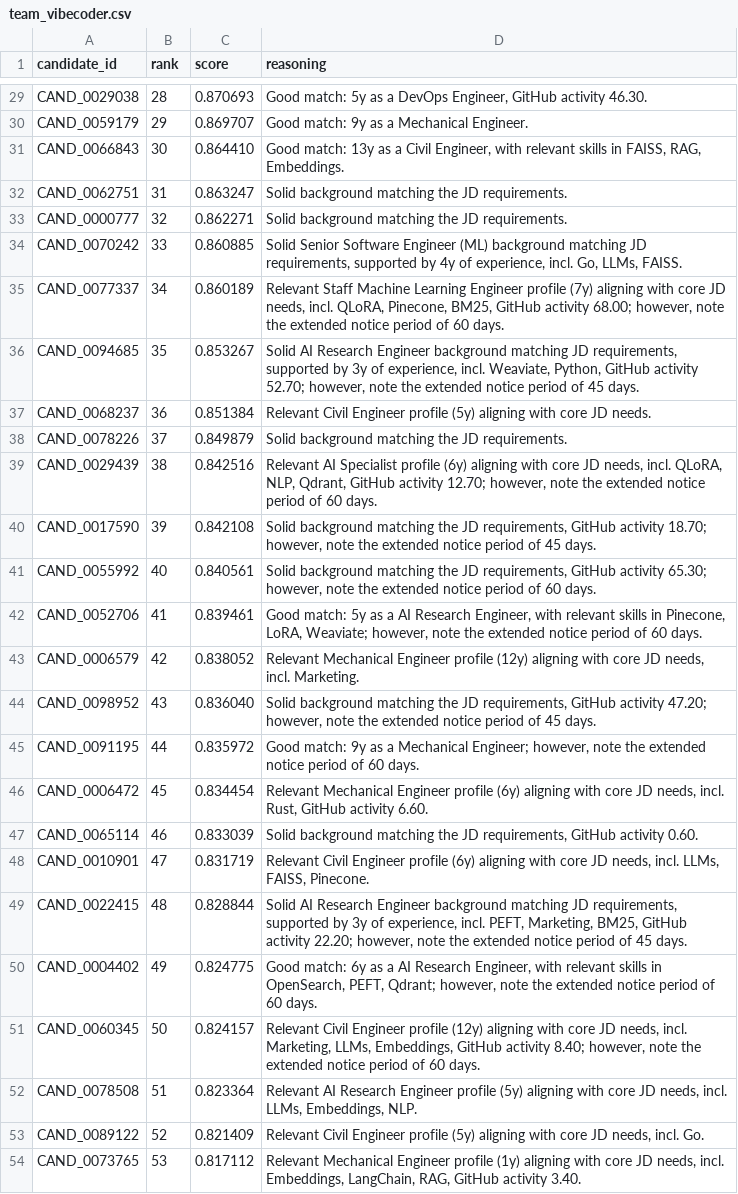
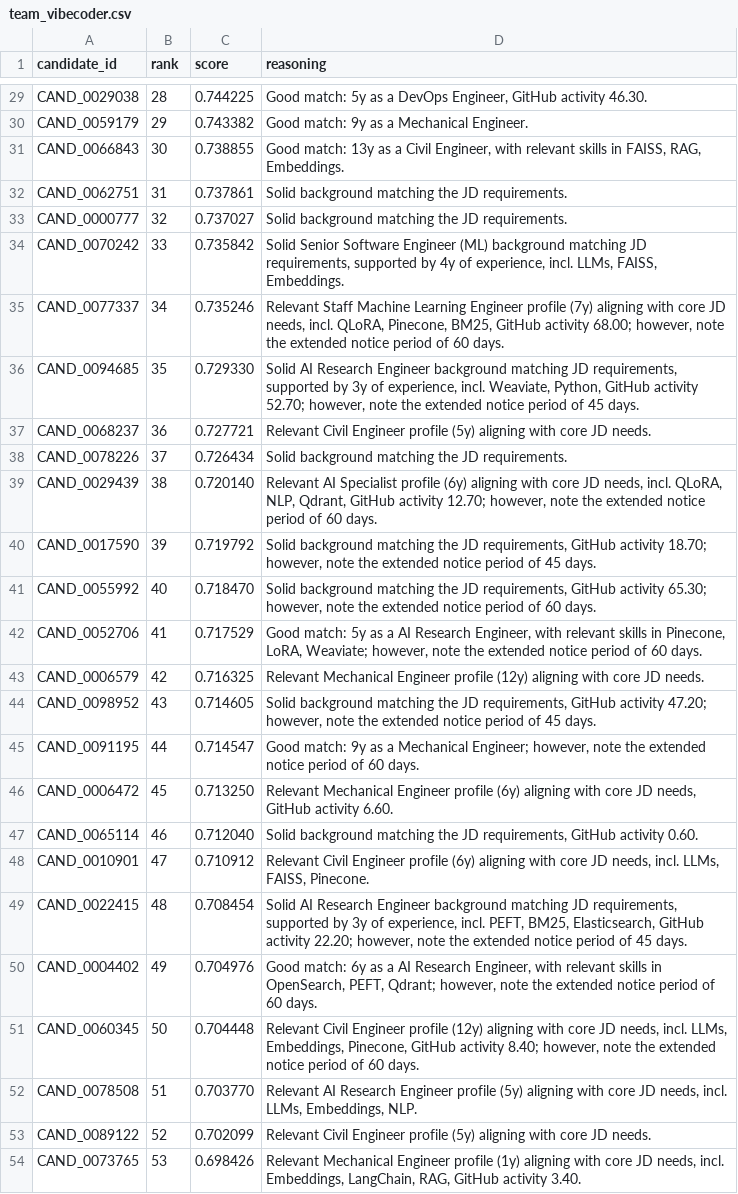
Before and after one commit to dakshrawat298-gif/Redrob-rank-engine, a CSV file: team_vibecoder.csv, drawn as a sheet; only a part is shown, gaps mark what is left out; the diff covers the shown part only; the diff names each change by its address in the sheet, - before the commit and + after, or states it on an @@ line.

```diff
--- a/team_vibecoder.csv
+++ b/team_vibecoder.csv
-C29 (score): 0.870693
+C29 (score): 0.744225
-C30 (score): 0.869707
+C30 (score): 0.743382
-C31 (score): 0.864410
+C31 (score): 0.738855
-C32 (score): 0.863247
+C32 (score): 0.737861
-C33 (score): 0.862271
+C33 (score): 0.737027
-C34 (score): 0.860885
+C34 (score): 0.735842
-D34 (reasoning): …experience, incl. Go, LLMs, FAISS.
+D34 (reasoning): …experience, incl. LLMs, FAISS, Embeddings.
-C35 (score): 0.860189
+C35 (score): 0.735246
-C36 (score): 0.853267
+C36 (score): 0.729330
-C37 (score): 0.851384
+C37 (score): 0.727721
-C38 (score): 0.849879
+C38 (score): 0.726434
-C39 (score): 0.842516
+C39 (score): 0.720140
-C40 (score): 0.842108
+C40 (score): 0.719792
-C41 (score): 0.840561
+C41 (score): 0.718470
-C42 (score): 0.839461
+C42 (score): 0.717529
-C43 (score): 0.838052
+C43 (score): 0.716325
-D43 (reasoning): …core JD needs, incl. Marketing.
+D43 (reasoning): …core JD needs.
-C44 (score): 0.836040
+C44 (score): 0.714605
-C45 (score): 0.835972
+C45 (score): 0.714547
-C46 (score): 0.834454
+C46 (score): 0.713250
-D46 (reasoning): …JD needs, incl. Rust, GitHub activity…
+D46 (reasoning): …JD needs, GitHub activity…
-C47 (score): 0.833039
+C47 (score): 0.712040
-C48 (score): 0.831719
+C48 (score): 0.710912
-C49 (score): 0.828844
+C49 (score): 0.708454
-D49 (reasoning): …incl. PEFT, Marketing, BM25, GitHub activity…
+D49 (reasoning): …incl. PEFT, BM25, Elasticsearch, GitHub activity…
-C50 (score): 0.824775
+C50 (score): 0.704976
-C51 (score): 0.824157
+C51 (score): 0.704448
-D51 (reasoning): …needs, incl. Marketing, LLMs, Embeddings, GitHub activity…
+D51 (reasoning): …needs, incl. LLMs, Embeddings, Pinecone, GitHub activity…
-C52 (score): 0.823364
+C52 (score): 0.703770
-C53 (score): 0.821409
+C53 (score): 0.702099
-D53 (reasoning): …core JD needs, incl. Go.
+D53 (reasoning): …core JD needs.
-C54 (score): 0.817112
+C54 (score): 0.698426
```
Also changed, not shown: 81 edited cells elsewhere in this file, 7 other files.
